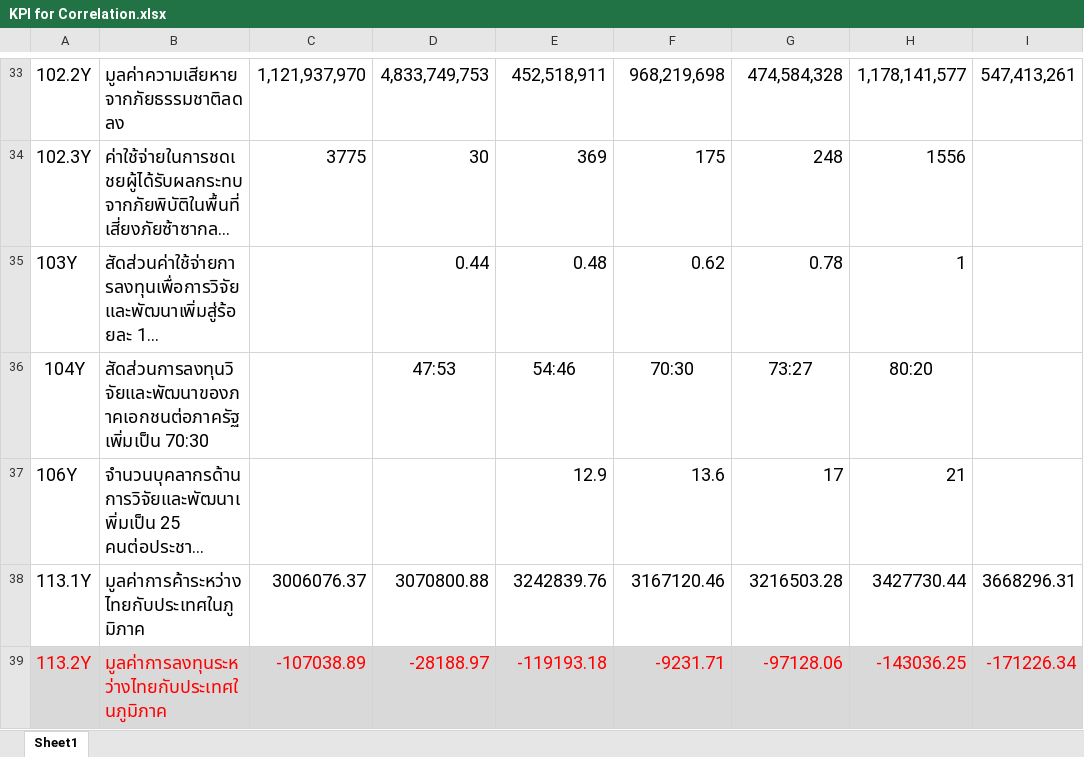
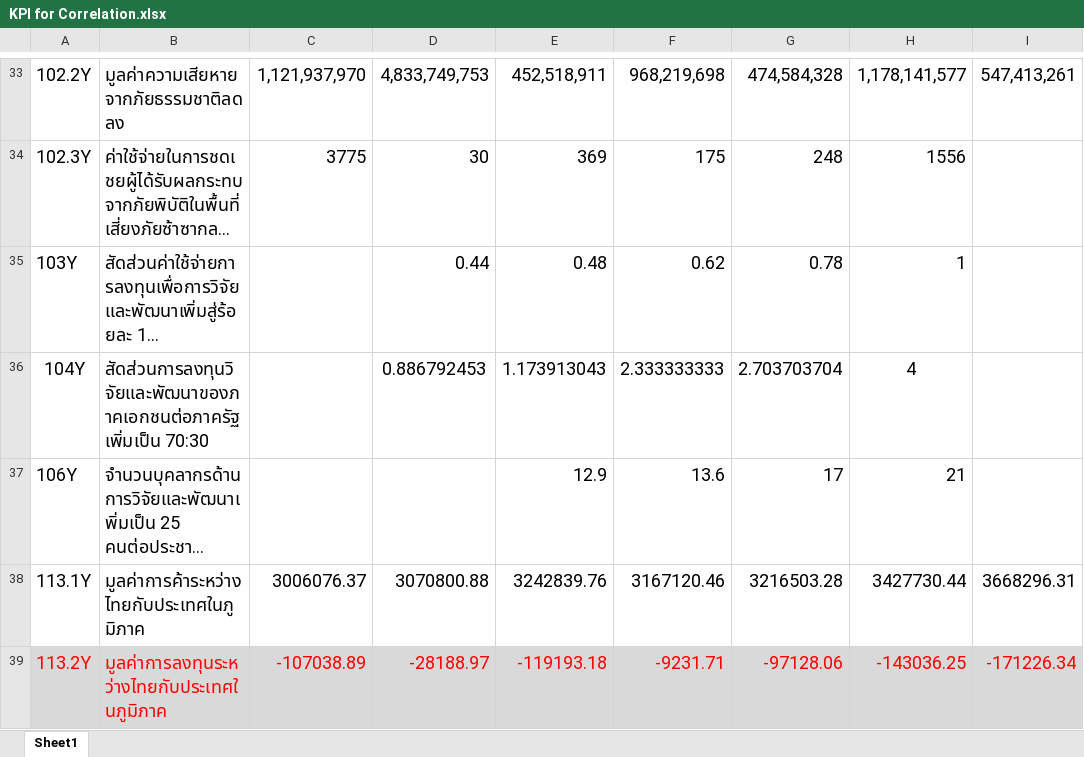
Before and after one commit to ssukree/dataset, an Excel workbook: KPI for Correlation.xlsx, sheet Sheet1, drawn as a sheet; only a part is shown, gaps mark what is left out; long unchanged cells end in …; values as stored, in another font and other column widths than the file's, no borders; the diff names each change by its address in the sheet, - before the commit and + after, or states it on an @@ line.

Commit message:
Add files via upload

```diff
--- a/KPI for Correlation.xlsx (sheet Sheet1)
+++ b/KPI for Correlation.xlsx (sheet Sheet1)
-D36: 47:53
+D36: 0.886792453
-E36: 54:46
+E36: 1.173913043
-F36: 70:30
+F36: 2.333333333
-G36: 73:27
+G36: 2.703703704
-H36: 80:20
+H36: 4
```
